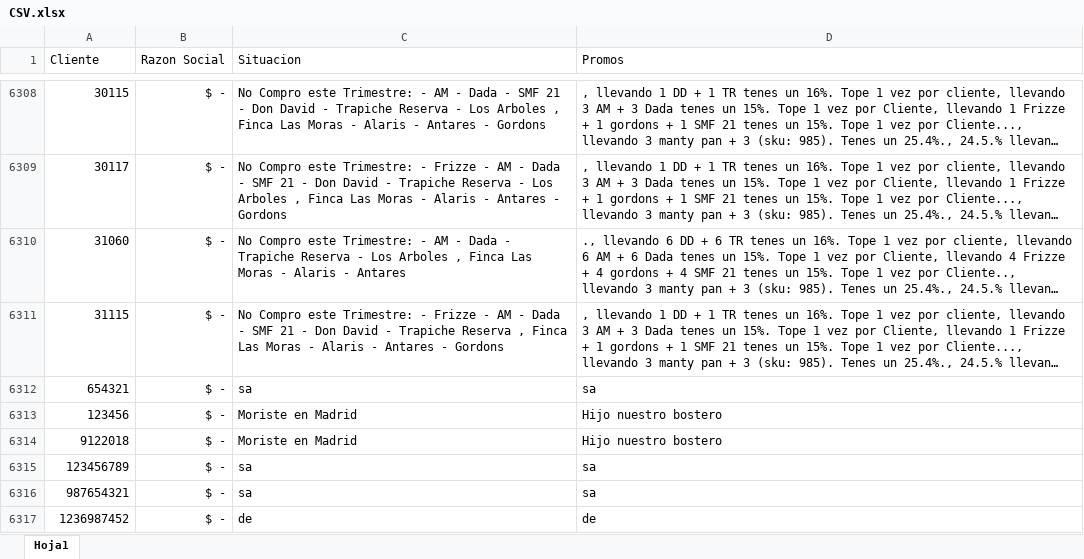
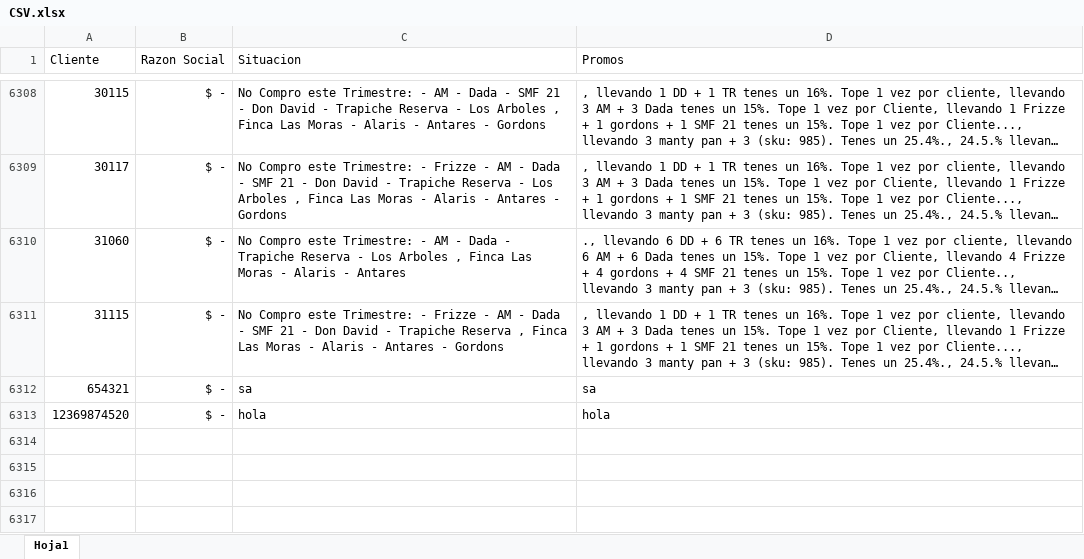
Before and after one commit to SantiagoPQ2/Web, an Excel workbook: public/CSV.xlsx, sheet Hoja1, drawn as a sheet; only a part is shown, gaps mark what is left out; long unchanged cells end in …; values as stored, in another font and other column widths than the file's, no borders; removed rows and columns are numbered as before the commit, all else as after; the diff names each change by its address in the sheet, - before the commit and + after, or states it on an @@ line.

Commit message:
Add files via upload

```diff
--- a/public/CSV.xlsx (sheet Hoja1)
+++ b/public/CSV.xlsx (sheet Hoja1)
-row 6313: 123456 | $ - | Moriste en Madrid | Hijo nuestro bostero
-row 6314: 9122018 | $ - | Moriste en Madrid | Hijo nuestro bostero
-row 6315: 123456789 | $ - | sa | sa
-row 6316: 987654321 | $ - | sa | sa
-row 6317: 1236987452 | $ - | de | de
+row 6313: 12369874520 | $ - | hola | hola
```
